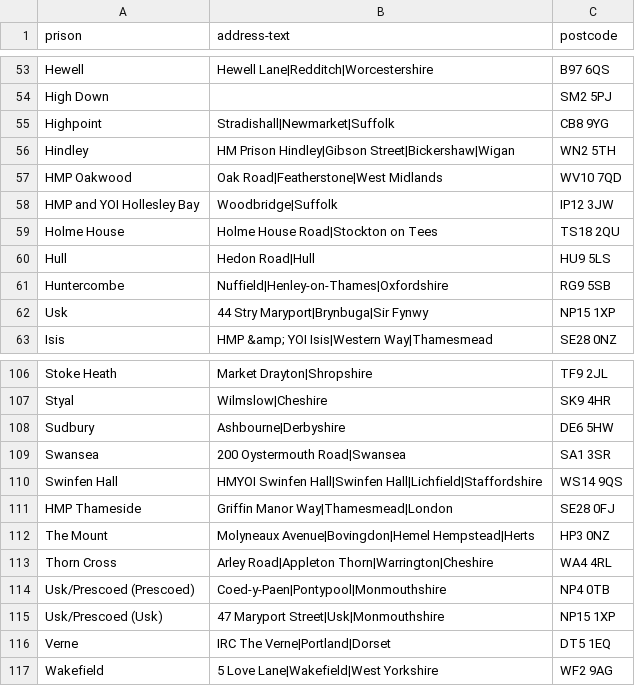
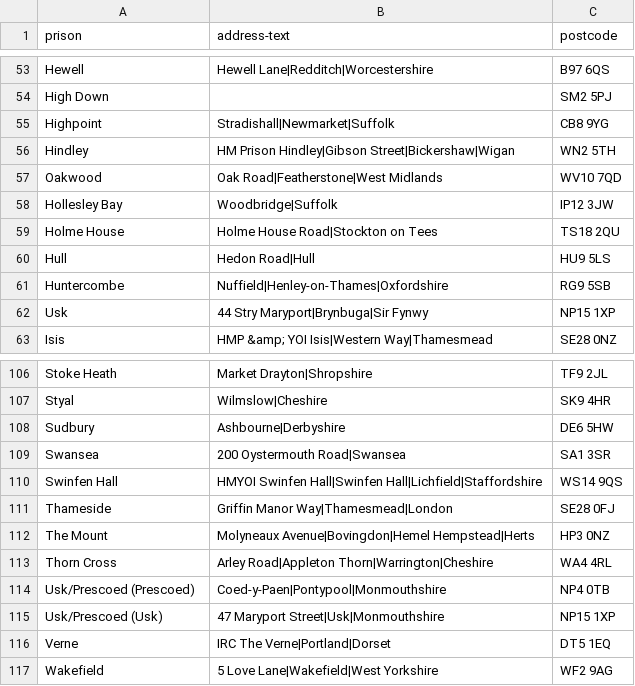
Before and after one commit to symroe/prison-estate-data, a TSV file: lists/prison-finder/prison-address-text.tsv, drawn as a sheet; only a part is shown, gaps mark what is left out.

Commit message:
Improve name normalisation in prison finder data

```diff
--- a/lists/prison-finder/prison-address-text.tsv
+++ b/lists/prison-finder/prison-address-text.tsv
@@ -56,4 +56,4 @@ Highpoint	Stradishall|Newmarket|Suffolk	CB8 9YG
 Hindley	HM Prison Hindley|Gibson Street|Bickershaw|Wigan	WN2 5TH
-HMP Oakwood	Oak Road|Featherstone|West Midlands	WV10 7QD
-HMP and YOI Hollesley Bay	Woodbridge|Suffolk	IP12 3JW
+Oakwood	Oak Road|Featherstone|West Midlands	WV10 7QD
+Hollesley Bay	Woodbridge|Suffolk	IP12 3JW
 Holme House	Holme House Road|Stockton on Tees	TS18 2QU
@@ -110,3 +110,3 @@ Swansea	200 Oystermouth Road|Swansea	SA1 3SR
 Swinfen Hall	HMYOI Swinfen Hall|Swinfen Hall|Lichfield|Staffordshire	WS14 9QS
-HMP Thameside	Griffin Manor Way|Thamesmead|London 	SE28 0FJ
+Thameside	Griffin Manor Way|Thamesmead|London 	SE28 0FJ
 The Mount	Molyneaux Avenue|Bovingdon|Hemel Hempstead|Herts	HP3 0NZ
```
Also changed, not shown: 1 other file.
